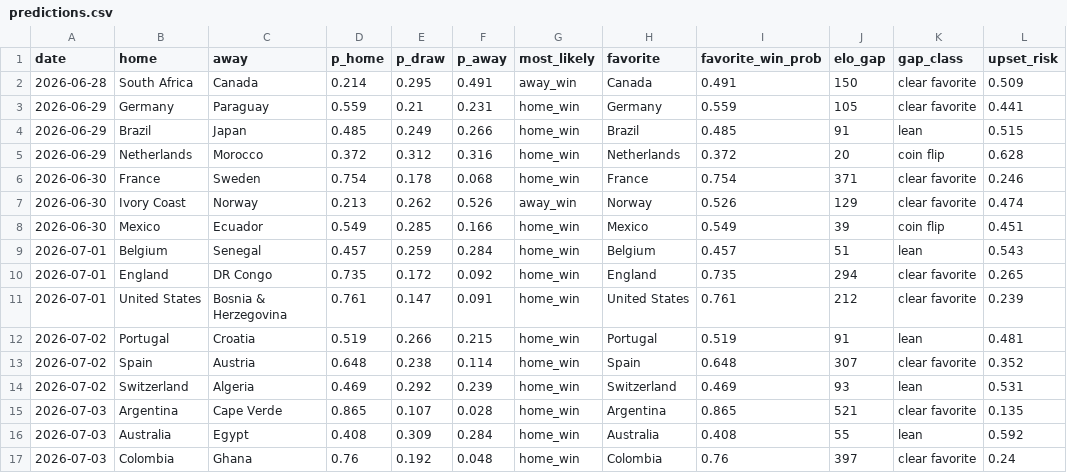
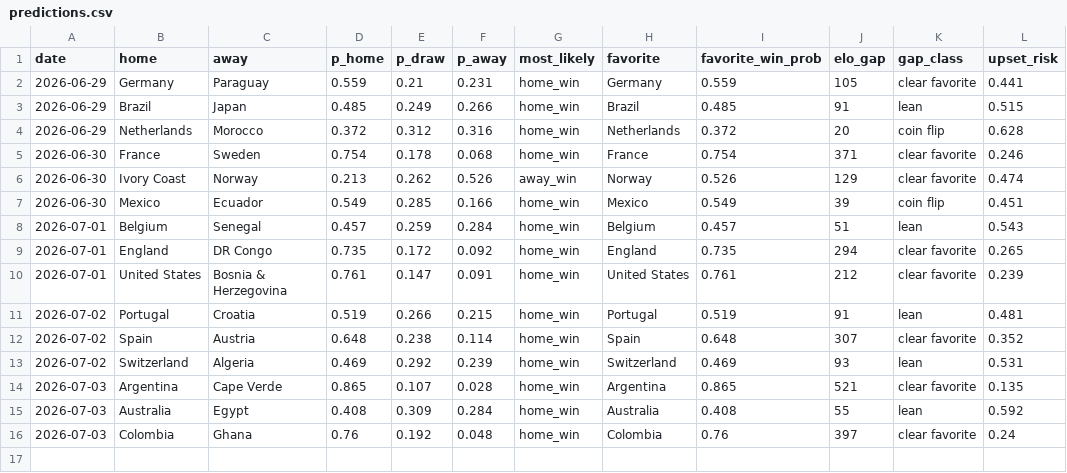
Before and after one commit to nmashiat/wc2026-command-center, a CSV file: outputs/predictions.csv, drawn as a sheet; the diff names each change by its address in the sheet, - before the commit and + after, or states it on an @@ line.

```diff
--- a/outputs/predictions.csv
+++ b/outputs/predictions.csv
-row 2: 2026-06-28 | South Africa | Canada | 0.214 | 0.295 | 0.491 | away_win | Canada | 0.491 | 150 | clear favorite | 0.509
```
Also changed, not shown: outputs/goals_by_day.csv, outputs/sentiment_by_team.csv, 10 other files.
